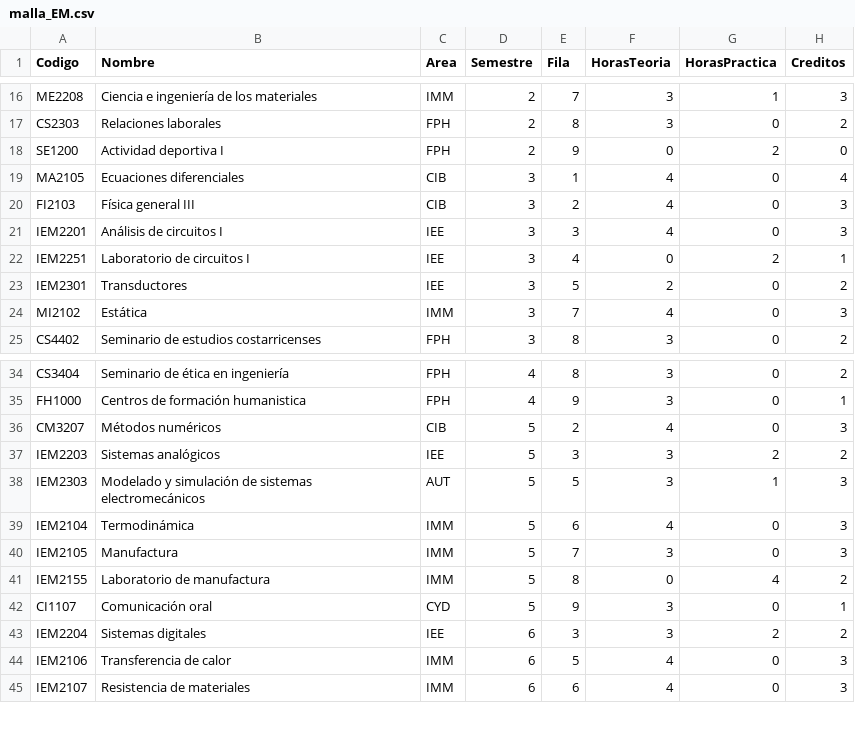
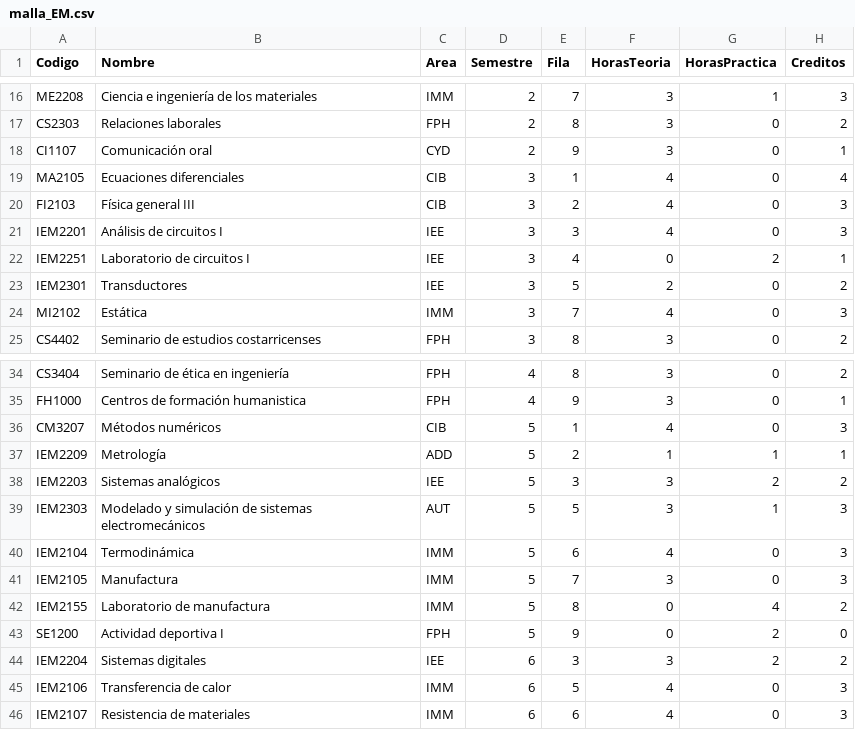
Before and after one commit to EIEM-TEC/IEM_programas, a CSV file: malla_EM.csv, drawn as a sheet; only a part is shown, gaps mark what is left out; the diff covers the shown part only.

```diff
--- a/malla_EM.csv
+++ b/malla_EM.csv
@@ -17,3 +17,3 @@ ME2208,Ciencia e ingeniería de los materiales,IMM,2,7,3,1,3
 CS2303,Relaciones laborales,FPH,2,8,3,0,2
-SE1200,Actividad deportiva I,FPH,2,9,0,2,0
+CI1107,Comunicación oral,CYD,2,9,3,0,1
 MA2105,Ecuaciones diferenciales,CIB,3,1,4,0,4
@@ -35,3 +35,4 @@ CS3404,Seminario de ética en ingeniería,FPH,4,8,3,0,2
 FH1000,Centros de formación humanistica,FPH,4,9,3,0,1
-CM3207,Métodos numéricos,CIB,5,2,4,0,3
+CM3207,Métodos numéricos,CIB,5,1,4,0,3
+IEM2209,Metrología,ADD,5,2,1,1,1
 IEM2203,Sistemas analógicos,IEE,5,3,3,2,2
@@ -41,3 +42,3 @@ IEM2105,Manufactura,IMM,5,7,3,0,3
 IEM2155,Laboratorio de manufactura,IMM,5,8,0,4,2
-CI1107,Comunicación oral,CYD,5,9,3,0,1
+SE1200,Actividad deportiva I,FPH,5,9,0,2,0
 IEM2204,Sistemas digitales,IEE,6,3,3,2,2
```
Also changed, not shown: 3 added rows, 4 removed rows and 29 edited cells elsewhere in this file, categorias.csv, cursos_EM.csv, 3 other files.
